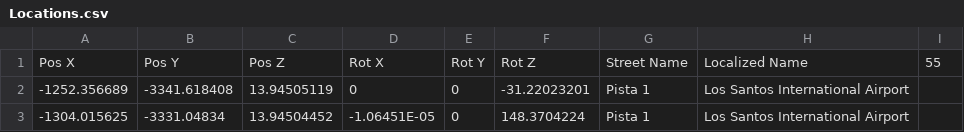
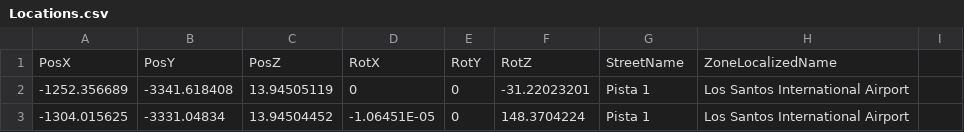
Before and after one commit to FoxAlex98/PeDistance, a CSV file: data/Locations.csv, drawn as a sheet; only a part is shown; removed rows and columns are numbered as before the commit, all else as after; the diff names each change by its address in the sheet, - before the commit and + after, or states it on an @@ line.

Commit message:
Replace Excel with CsvHelper in LocationManager

```diff
--- a/data/Locations.csv
+++ b/data/Locations.csv
-row 1: Pos X | Pos Y | Pos Z | Rot X | Rot Y | Rot Z | Street Name | Localized Name | 55
+row 1: PosX | PosY | PosZ | RotX | RotY | RotZ | StreetName | ZoneLocalizedName
```
Also changed, not shown: 6 other files.
